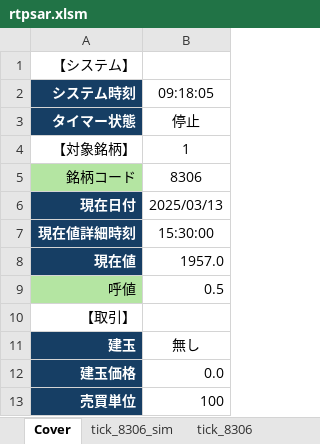
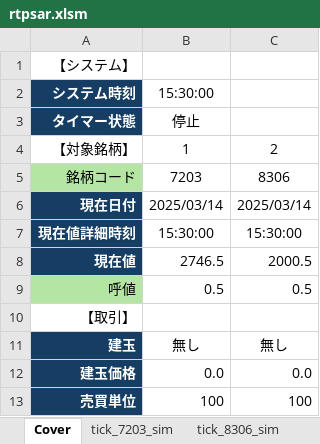
Before and after one commit to bitwalk123/day_trade_simulator, an Excel workbook: excel/rtpsar.xlsm, sheet Cover, drawn as a sheet; only a part is shown; values as stored, in another font and other column widths than the file's, no borders; charts and pictures not drawn; the diff names each change by its address in the sheet, - before the commit and + after, or states it on an @@ line.

```diff
--- a/excel/rtpsar.xlsm (sheet Cover)
+++ b/excel/rtpsar.xlsm (sheet Cover)
+sheet tab: tick_7203_sim
+column C, rows 4-13: 2 | 8306 | 2025/03/14 | 15:30:00 | 2000.5 | 0.5 |  | 無し | 0.0 | 100
-B2: 09:18:05
+B2: 15:30:00
-B5 (15:30:00): 8306
+B5 (15:30:00): 7203
-B6 (15:30:00): 2025/03/13
+B6 (15:30:00): 2025/03/14
-B8 (15:30:00): 1957.0
+B8 (15:30:00): 2746.5
```
Also changed, not shown: sheet tick_8306, sheet tick_8306_sim, other sheet tabs, charts or pictures, 2 other files.
